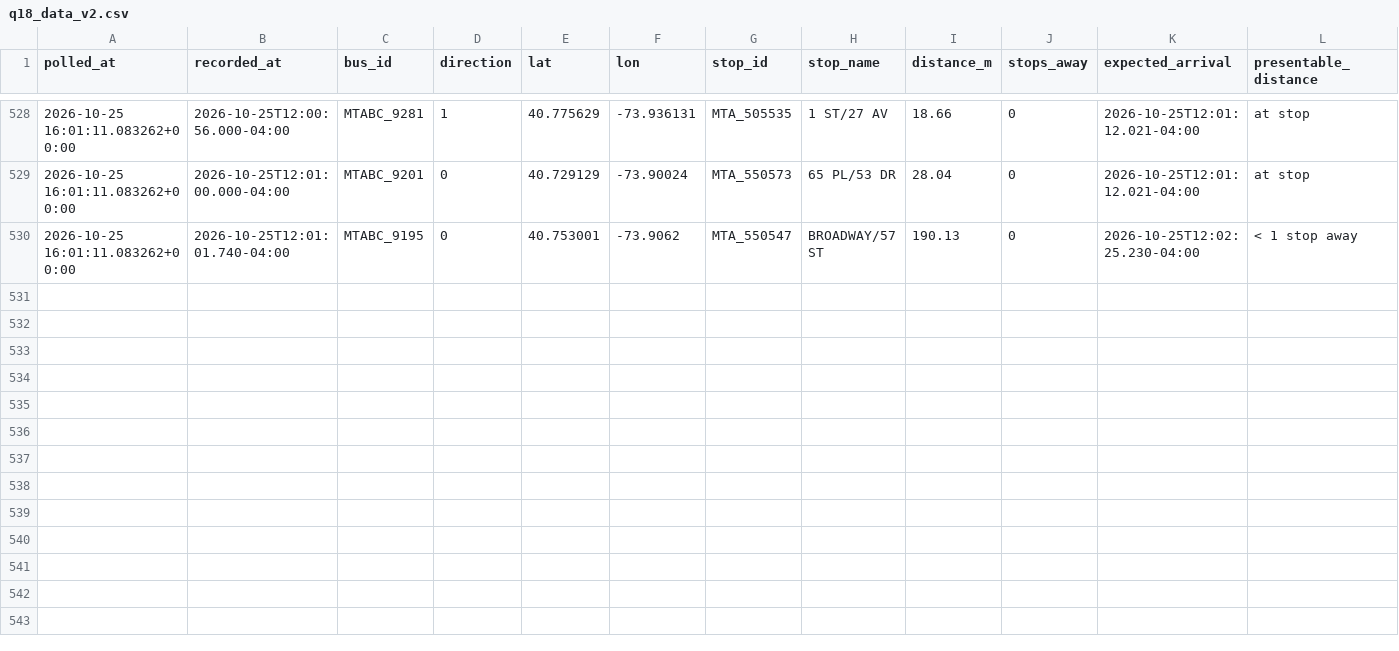
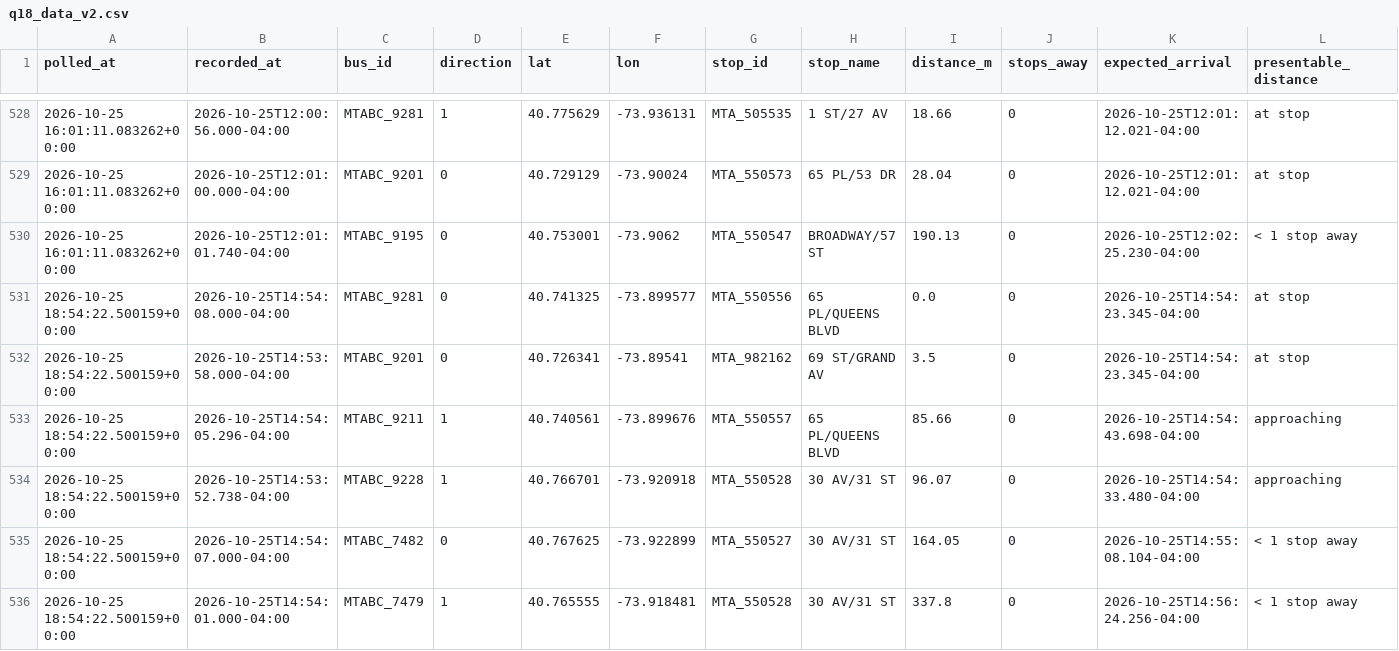
Before and after one commit to SayeedAfridii/q18-predictor, a CSV file: q18_data_v2.csv, drawn as a sheet; only a part is shown, gaps mark what is left out; the diff names each change by its address in the sheet, - before the commit and + after, or states it on an @@ line.

```diff
--- a/q18_data_v2.csv
+++ b/q18_data_v2.csv
+row 531: 2026-10-25 18:54:22.500159+00:00 | 2026-10-25T14:54:08.000-04:00 | MTABC_9281 | 0 | 40.741325 | -73.899577 | MTA_550556 | 65 PL/QUEENS BLVD | 0.0 | 0 | 2026-10-25T14:54:23.345-04:00 | at stop
+row 532: 2026-10-25 18:54:22.500159+00:00 | 2026-10-25T14:53:58.000-04:00 | MTABC_9201 | 0 | 40.726341 | -73.89541 | MTA_982162 | 69 ST/GRAND AV | 3.5 | 0 | 2026-10-25T14:54:23.345-04:00 | at stop
+row 533: 2026-10-25 18:54:22.500159+00:00 | 2026-10-25T14:54:05.296-04:00 | MTABC_9211 | 1 | 40.740561 | -73.899676 | MTA_550557 | 65 PL/QUEENS BLVD | 85.66 | 0 | 2026-10-25T14:54:43.698-04:00 | approaching
+row 534: 2026-10-25 18:54:22.500159+00:00 | 2026-10-25T14:53:52.738-04:00 | MTABC_9228 | 1 | 40.766701 | -73.920918 | MTA_550528 | 30 AV/31 ST | 96.07 | 0 | 2026-10-25T14:54:33.480-04:00 | approaching
+row 535: 2026-10-25 18:54:22.500159+00:00 | 2026-10-25T14:54:07.000-04:00 | MTABC_7482 | 0 | 40.767625 | -73.922899 | MTA_550527 | 30 AV/31 ST | 164.05 | 0 | 2026-10-25T14:55:08.104-04:00 | < 1 stop away
+row 536: 2026-10-25 18:54:22.500159+00:00 | 2026-10-25T14:54:01.000-04:00 | MTABC_7479 | 1 | 40.765555 | -73.918481 | MTA_550528 | 30 AV/31 ST | 337.8 | 0 | 2026-10-25T14:56:24.256-04:00 | < 1 stop away
```
